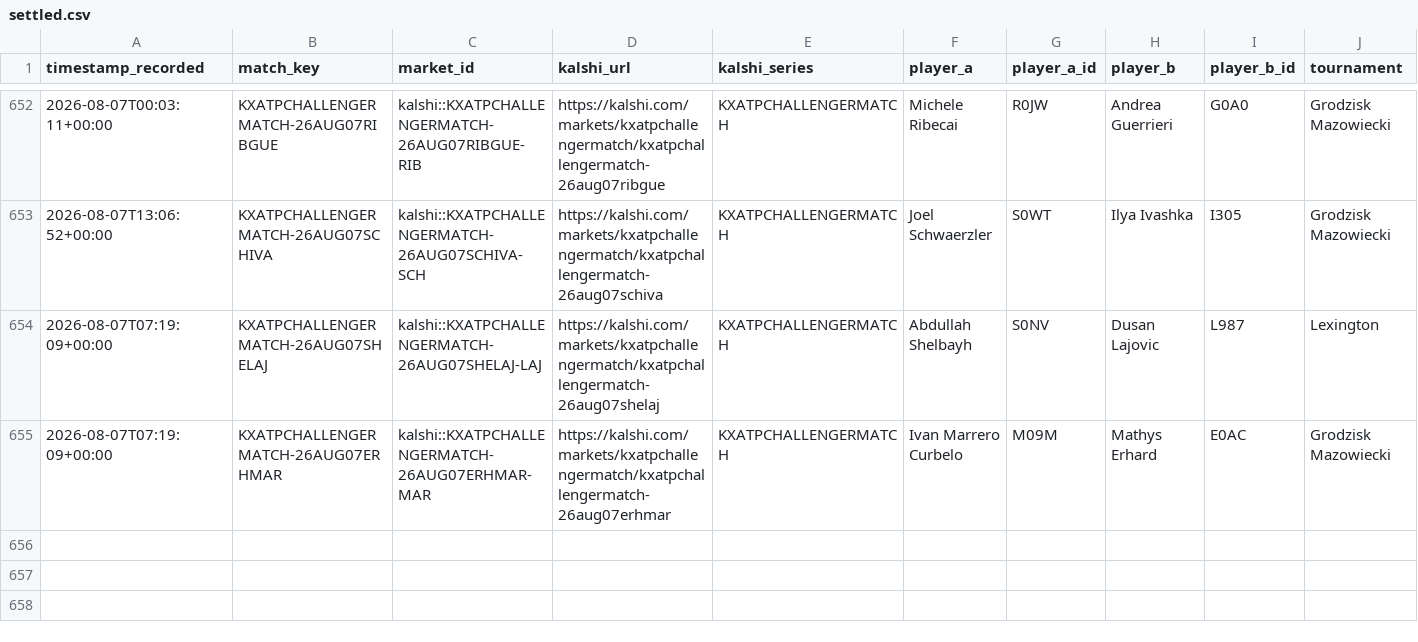
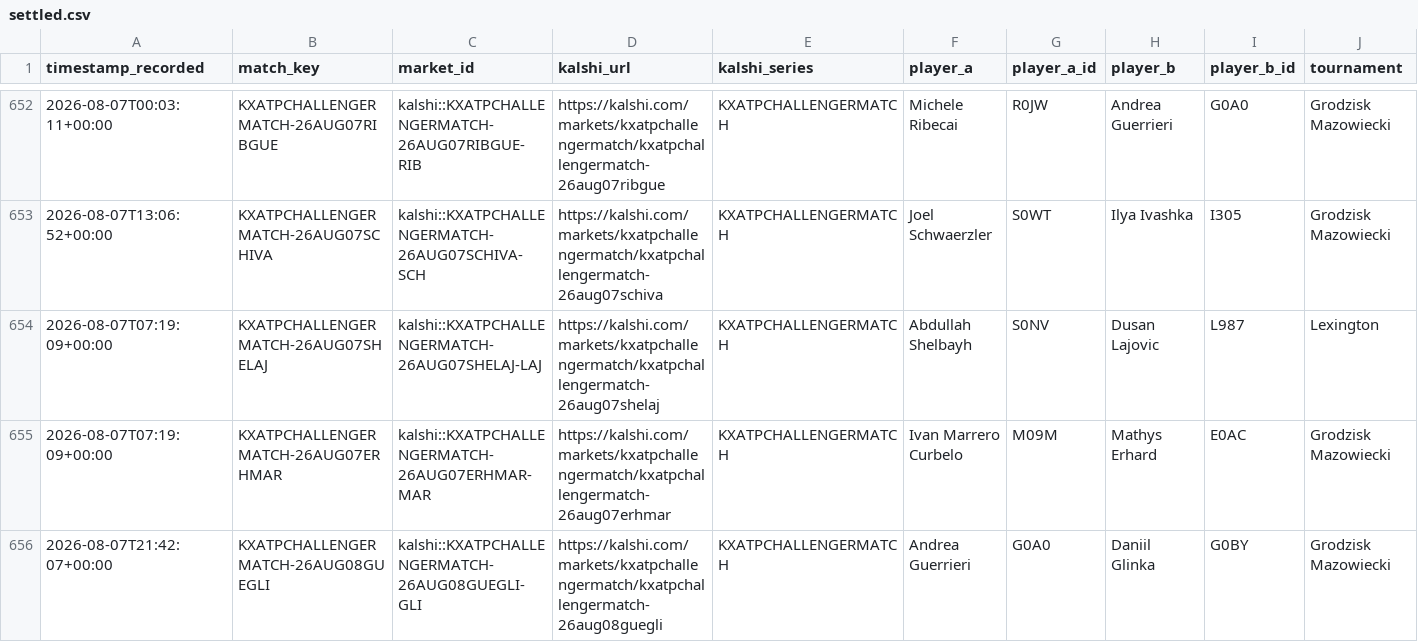
Before and after one commit to TKM6403/tennis-prediction-market, a CSV file: data/paper_trades/settled.csv, drawn as a sheet; only a part is shown, gaps mark what is left out; rows hold the shown columns only; the diff names each change by its address in the sheet, - before the commit and + after, or states it on an @@ line.

Commit message:
auto(paper-trader): 2026-08-08T12:52:43Z scan/settle

```diff
--- a/data/paper_trades/settled.csv
+++ b/data/paper_trades/settled.csv
+row 656: 2026-08-07T21:42:07+00:00 | KXATPCHALLENGERMATCH-26AUG08GUEGLI | kalshi::KXATPCHALLENGERMATCH-26AUG08GUEGLI-GLI | https://kalshi.com/markets/kxatpchallengermatch/kxatpchallengermatch-26aug08guegli | KXATPCHALLENGERMATCH | Andrea Guerrieri | G0A0 | Daniil Glinka | G0BY | Grodzisk Mazowiecki
```
Also changed, not shown: data/paper_trades/pending.csv, 4 other files.
